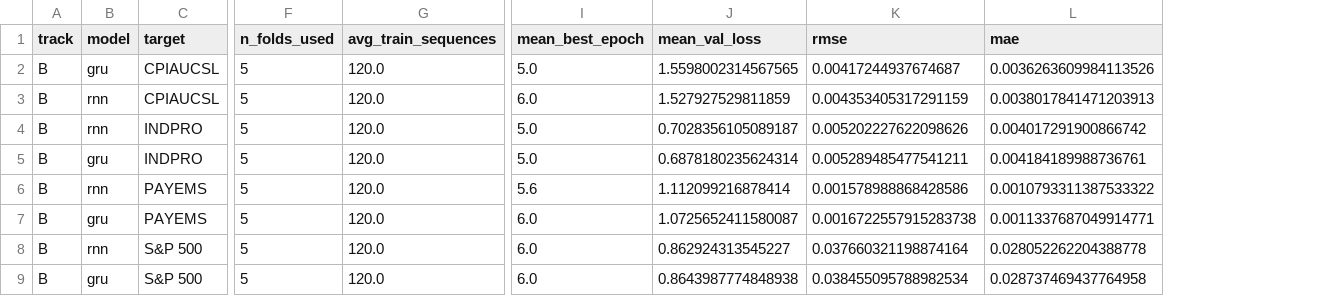
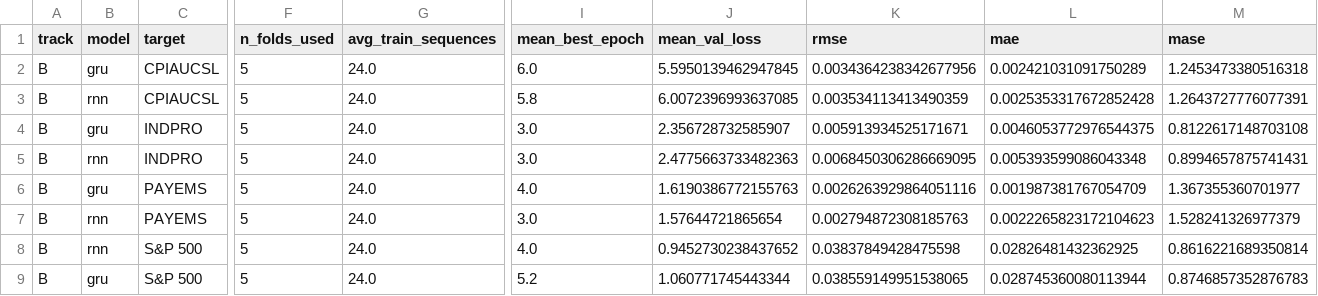
Before and after one commit to manuelarceaguirre/capstone-quantum, a CSV file: results/william_rnn_gru_quick/summary.csv, drawn as a sheet; only a part is shown, gaps mark what is left out; the diff names each change by its address in the sheet, - before the commit and + after, or states it on an @@ line.

```diff
--- a/results/william_rnn_gru_quick/summary.csv
+++ b/results/william_rnn_gru_quick/summary.csv
+column M (mase), rows 2-9: 1.2453473380516318 | 1.2643727776077391 | 0.8122617148703108 | 0.8994657875741431 | 1.367355360701977 | 1.528241326977379 | 0.8616221689350814 | 0.8746857352876783
-G2:G9 (avg_train_sequences): 120.0
+G2:G9 (avg_train_sequences): 24.0
-I2 (mean_best_epoch): 5.0
+I2 (mean_best_epoch): 6.0
-J2 (mean_val_loss): 1.5598002314567565
+J2 (mean_val_loss): 5.5950139462947845
-K2 (rmse): 0.00417244937674687
+K2 (rmse): 0.0034364238342677956
-L2 (mae): 0.0036263609984113526
+L2 (mae): 0.002421031091750289
-I3 (mean_best_epoch): 6.0
+I3 (mean_best_epoch): 5.8
-J3 (mean_val_loss): 1.527927529811859
+J3 (mean_val_loss): 6.0072396993637085
-K3 (rmse): 0.004353405317291159
+K3 (rmse): 0.003534113413490359
-L3 (mae): 0.0038017841471203913
+L3 (mae): 0.0025353317672852428
-B4 (model): rnn
+B4 (model): gru
-I4:I5 (mean_best_epoch): 5.0
+I4:I5 (mean_best_epoch): 3.0
-J4 (mean_val_loss): 0.7028356105089187
+J4 (mean_val_loss): 2.356728732585907
-K4 (rmse): 0.005202227622098626
+K4 (rmse): 0.005913934525171671
-L4 (mae): 0.004017291900866742
+L4 (mae): 0.0046053772976544375
-B5 (model): gru
+B5 (model): rnn
-J5 (mean_val_loss): 0.6878180235624314
+J5 (mean_val_loss): 2.4775663733482363
-K5 (rmse): 0.005289485477541211
+K5 (rmse): 0.0068450306286669095
-L5 (mae): 0.004184189988736761
+L5 (mae): 0.005393599086043348
-B6 (model): rnn
+B6 (model): gru
-I6 (mean_best_epoch): 5.6
+I6 (mean_best_epoch): 4.0
-J6 (mean_val_loss): 1.112099216878414
+J6 (mean_val_loss): 1.6190386772155763
-K6 (rmse): 0.001578988868428586
+K6 (rmse): 0.0026263929864051116
-L6 (mae): 0.0010793311387533322
+L6 (mae): 0.001987381767054709
-B7 (model): gru
+B7 (model): rnn
-I7 (mean_best_epoch): 6.0
+I7 (mean_best_epoch): 3.0
-J7 (mean_val_loss): 1.0725652411580087
+J7 (mean_val_loss): 1.57644721865654
-K7 (rmse): 0.0016722557915283738
+K7 (rmse): 0.002794872308185763
-L7 (mae): 0.0011337687049914771
+L7 (mae): 0.0022265823172104623
-I8 (mean_best_epoch): 6.0
+I8 (mean_best_epoch): 4.0
-J8 (mean_val_loss): 0.862924313545227
+J8 (mean_val_loss): 0.9452730238437652
-K8 (rmse): 0.037660321198874164
+K8 (rmse): 0.03837849428475598
-L8 (mae): 0.028052262204388778
+L8 (mae): 0.02826481432362925
-I9 (mean_best_epoch): 6.0
+I9 (mean_best_epoch): 5.2
-J9 (mean_val_loss): 0.8643987774848938
+J9 (mean_val_loss): 1.060771745443344
-K9 (rmse): 0.038455095788982534
+K9 (rmse): 0.038559149951538065
-L9 (mae): 0.028737469437764958
+L9 (mae): 0.028745360080113944
```
Also changed, not shown: results/william_rnn_gru/summary.csv, results/william_rnn_gru_dmini_quick/summary.csv, 15 other files.
